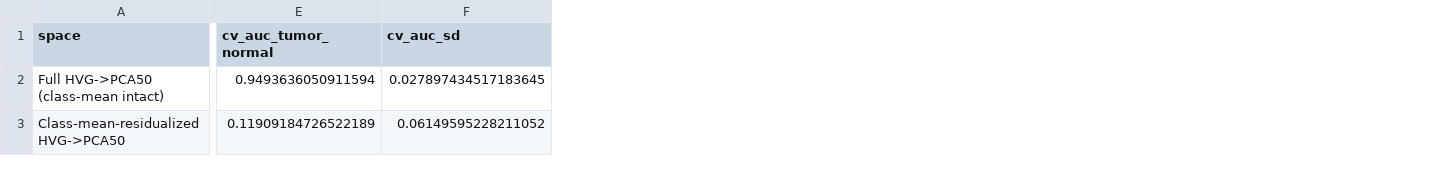
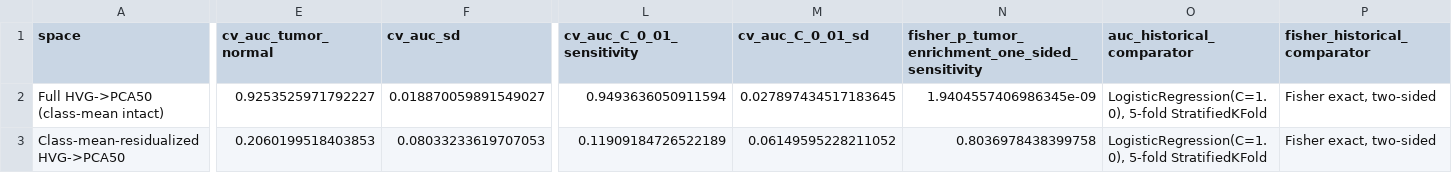
Before and after one commit to smaniches/pca-topology-crossdomain-replication, a CSV file: audit/gse146889_clean_lineage/results/residualization.csv, drawn as a sheet; only a part is shown, gaps mark what is left out; the diff covers the shown part only; the diff names each change by its address in the sheet, - before the commit and + after, or states it on an @@ line.

Commit message:
audit: reconcile matched historical definitions [skip ci]

```diff
--- a/audit/gse146889_clean_lineage/results/residualization.csv
+++ b/audit/gse146889_clean_lineage/results/residualization.csv
+column L (cv_auc_C_0_01_sensitivity), rows 2-3: 0.9493636050911594 | 0.11909184726522189
+column M (cv_auc_C_0_01_sd), rows 2-3: 0.027897434517183645 | 0.06149595228211052
+column N, rows 1-3: fisher_p_tumor_enrichment_one_sided_sensitivity | 1.9404557406986345e-09 | 0.8036978438399758
+column O (auc_historical_comparator), rows 2-3: LogisticRegression(C=1.0), 5-fold StratifiedKFold | LogisticRegression(C=1.0), 5-fold StratifiedKFold
+column P (fisher_historical_comparator), rows 2-3: Fisher exact, two-sided | Fisher exact, two-sided
-E2 (cv_auc_tumor_normal): 0.9493636050911594
+E2 (cv_auc_tumor_normal): 0.9253525971792227
-F2 (cv_auc_sd): 0.027897434517183645
+F2 (cv_auc_sd): 0.018870059891549027
-E3 (cv_auc_tumor_normal): 0.11909184726522189
+E3 (cv_auc_tumor_normal): 0.2060199518403853
-F3 (cv_auc_sd): 0.06149595228211052
+F3 (cv_auc_sd): 0.08033233619707053
```
Also changed, not shown: 2 edited cells elsewhere in this file, audit/gse146889_clean_lineage/results/historical_comparison.csv, 6 other files.
